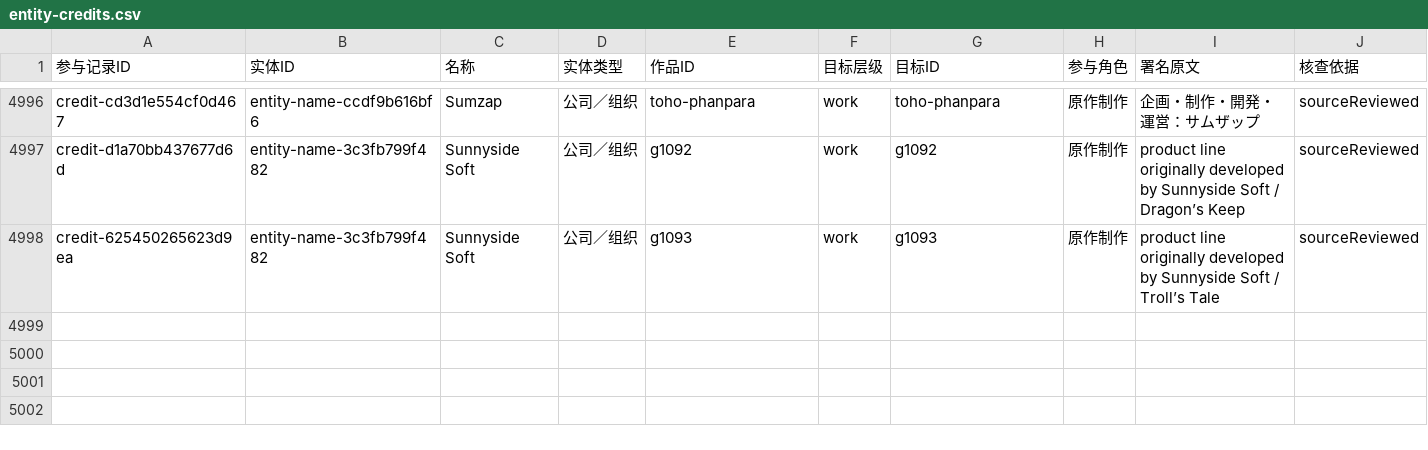
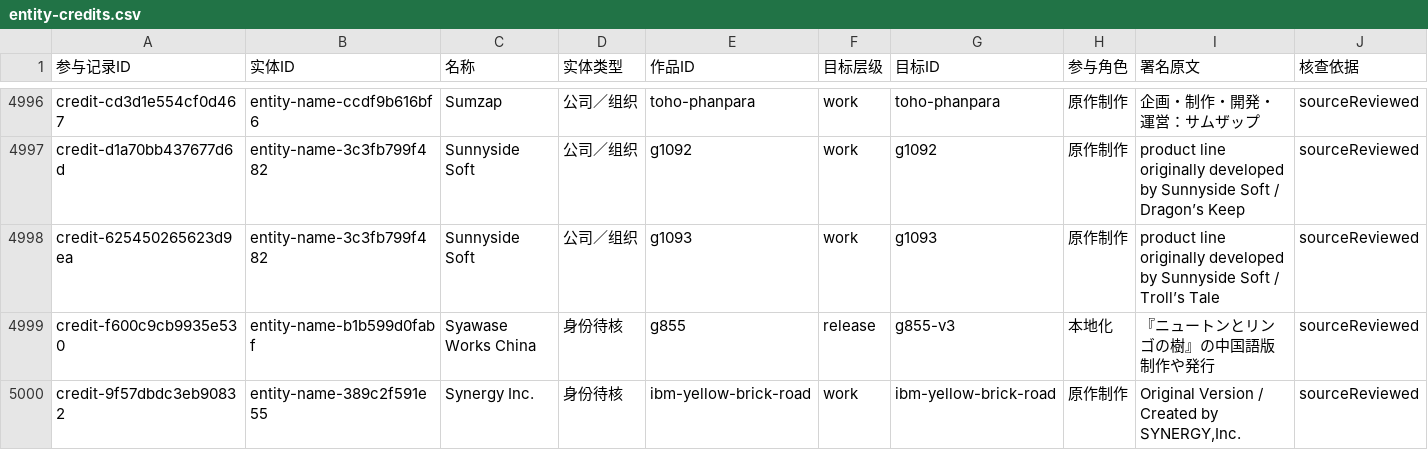
Before and after one commit to wt1234-donkey/visual-novel, a CSV file: data/entity-credits.csv, drawn as a sheet; only a part is shown, gaps mark what is left out; rows hold the shown columns only; the diff names each change by its address in the sheet, - before the commit and + after, or states it on an @@ line.

Commit message:
Complete S creator reviews with release-scoped localization and original creation

```diff
--- a/data/entity-credits.csv
+++ b/data/entity-credits.csv
+row 4999: credit-f600c9cb9935e530 | entity-name-b1b599d0fabf | Syawase Works China | 身份待核 | g855 | release | g855-v3 | 本地化 | 『ニュートンとリンゴの樹』の中国語版制作や発行 | sourceReviewed
+row 5000: credit-9f57dbdc3eb90832 | entity-name-389c2f591e55 | Synergy Inc. | 身份待核 | ibm-yellow-brick-road | work | ibm-yellow-brick-road | 原作制作 | Original Version / Created by SYNERGY,Inc. | sourceReviewed
```
Also changed, not shown: 14 other files.
